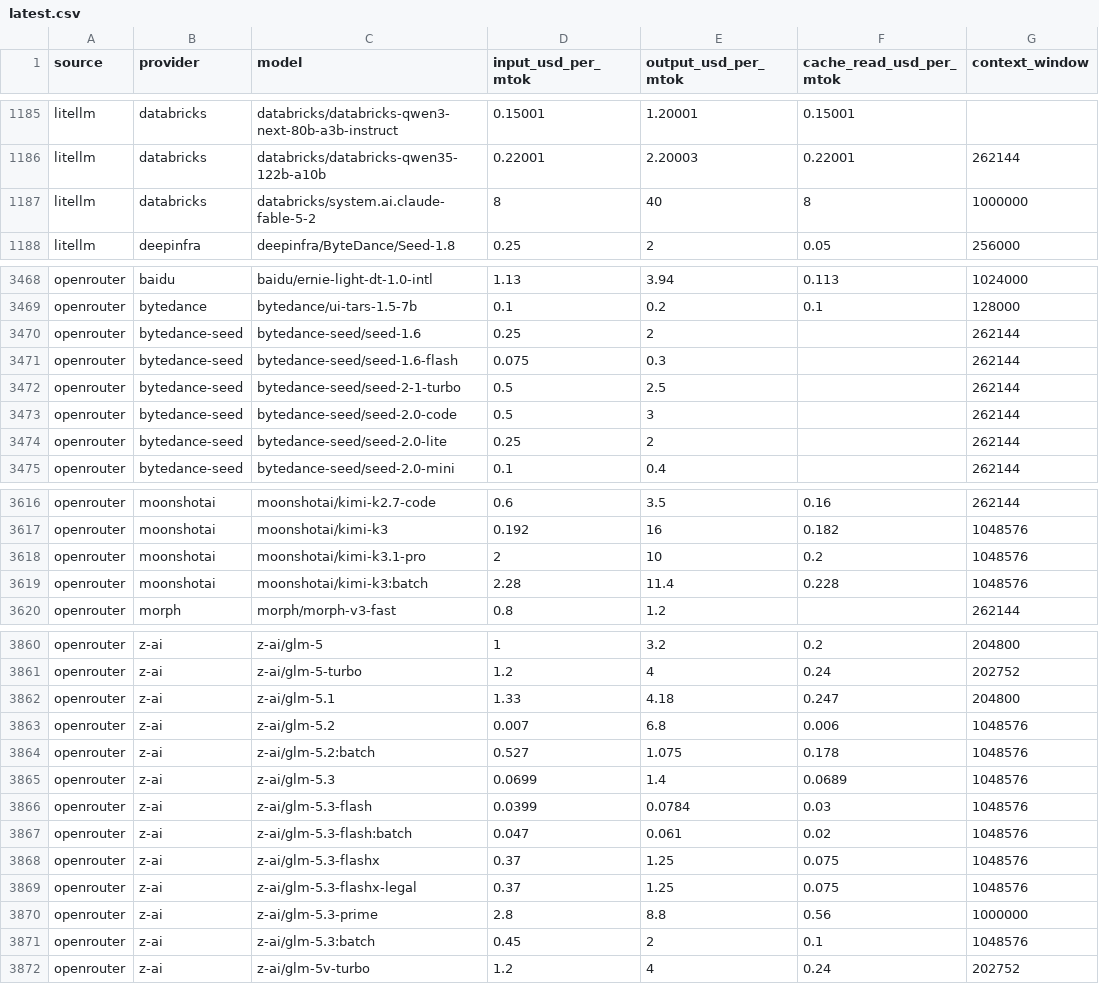
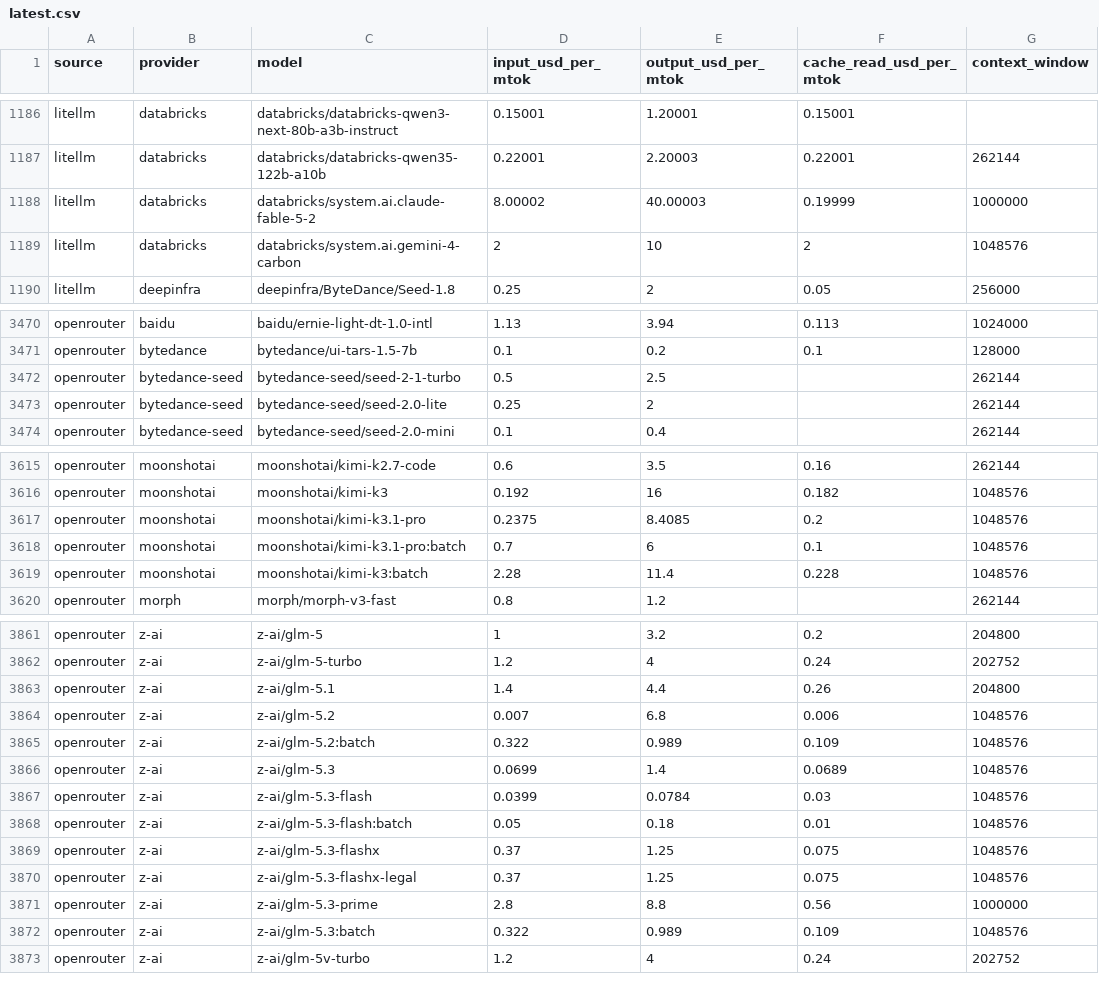
Before and after one commit to sophie-nguyenthuthuy/llm-pricing-history, a CSV file: data/latest.csv, drawn as a sheet; only a part is shown, gaps mark what is left out; the diff covers the shown part only.

```diff
--- a/data/latest.csv
+++ b/data/latest.csv
@@ -1186,3 +1187,4 @@ litellm,databricks,databricks/databricks-qwen3-next-80b-a3b-instruct,0.15001,1.2
 litellm,databricks,databricks/databricks-qwen35-122b-a10b,0.22001,2.20003,0.22001,262144
-litellm,databricks,databricks/system.ai.claude-fable-5-2,8,40,8,1000000
+litellm,databricks,databricks/system.ai.claude-fable-5-2,8.00002,40.00003,0.19999,1000000
+litellm,databricks,databricks/system.ai.gemini-4-carbon,2,10,2,1048576
 litellm,deepinfra,deepinfra/ByteDance/Seed-1.8,0.25,2,0.05,256000
@@ -3469,6 +3471,3 @@ openrouter,baidu,baidu/ernie-light-dt-1.0-intl,1.13,3.94,0.113,1024000
 openrouter,bytedance,bytedance/ui-tars-1.5-7b,0.1,0.2,0.1,128000
-openrouter,bytedance-seed,bytedance-seed/seed-1.6,0.25,2,,262144
-openrouter,bytedance-seed,bytedance-seed/seed-1.6-flash,0.075,0.3,,262144
 openrouter,bytedance-seed,bytedance-seed/seed-2-1-turbo,0.5,2.5,,262144
-openrouter,bytedance-seed,bytedance-seed/seed-2.0-code,0.5,3,,262144
 openrouter,bytedance-seed,bytedance-seed/seed-2.0-lite,0.25,2,,262144
@@ -3617,3 +3616,4 @@ openrouter,moonshotai,moonshotai/kimi-k2.7-code,0.6,3.5,0.16,262144
 openrouter,moonshotai,moonshotai/kimi-k3,0.192,16,0.182,1048576
-openrouter,moonshotai,moonshotai/kimi-k3.1-pro,2,10,0.2,1048576
+openrouter,moonshotai,moonshotai/kimi-k3.1-pro,0.2375,8.4085,0.2,1048576
+openrouter,moonshotai,moonshotai/kimi-k3.1-pro:batch,0.7,6,0.1,1048576
 openrouter,moonshotai,moonshotai/kimi-k3:batch,2.28,11.4,0.228,1048576
@@ -3861,8 +3862,8 @@ openrouter,z-ai,z-ai/glm-5,1,3.2,0.2,204800
 openrouter,z-ai,z-ai/glm-5-turbo,1.2,4,0.24,202752
-openrouter,z-ai,z-ai/glm-5.1,1.33,4.18,0.247,204800
+openrouter,z-ai,z-ai/glm-5.1,1.4,4.4,0.26,204800
 openrouter,z-ai,z-ai/glm-5.2,0.007,6.8,0.006,1048576
-openrouter,z-ai,z-ai/glm-5.2:batch,0.527,1.075,0.178,1048576
+openrouter,z-ai,z-ai/glm-5.2:batch,0.322,0.989,0.109,1048576
 openrouter,z-ai,z-ai/glm-5.3,0.0699,1.4,0.0689,1048576
 openrouter,z-ai,z-ai/glm-5.3-flash,0.0399,0.0784,0.03,1048576
-openrouter,z-ai,z-ai/glm-5.3-flash:batch,0.047,0.061,0.02,1048576
+openrouter,z-ai,z-ai/glm-5.3-flash:batch,0.05,0.18,0.01,1048576
 openrouter,z-ai,z-ai/glm-5.3-flashx,0.37,1.25,0.075,1048576
@@ -3870,3 +3871,3 @@ openrouter,z-ai,z-ai/glm-5.3-flashx-legal,0.37,1.25,0.075,1048576
 openrouter,z-ai,z-ai/glm-5.3-prime,2.8,8.8,0.56,1000000
-openrouter,z-ai,z-ai/glm-5.3:batch,0.45,2,0.1,1048576
+openrouter,z-ai,z-ai/glm-5.3:batch,0.322,0.989,0.109,1048576
 openrouter,z-ai,z-ai/glm-5v-turbo,1.2,4,0.24,202752
```
Also changed, not shown: 2 added rows and 28 edited cells elsewhere in this file, data/history.csv.
